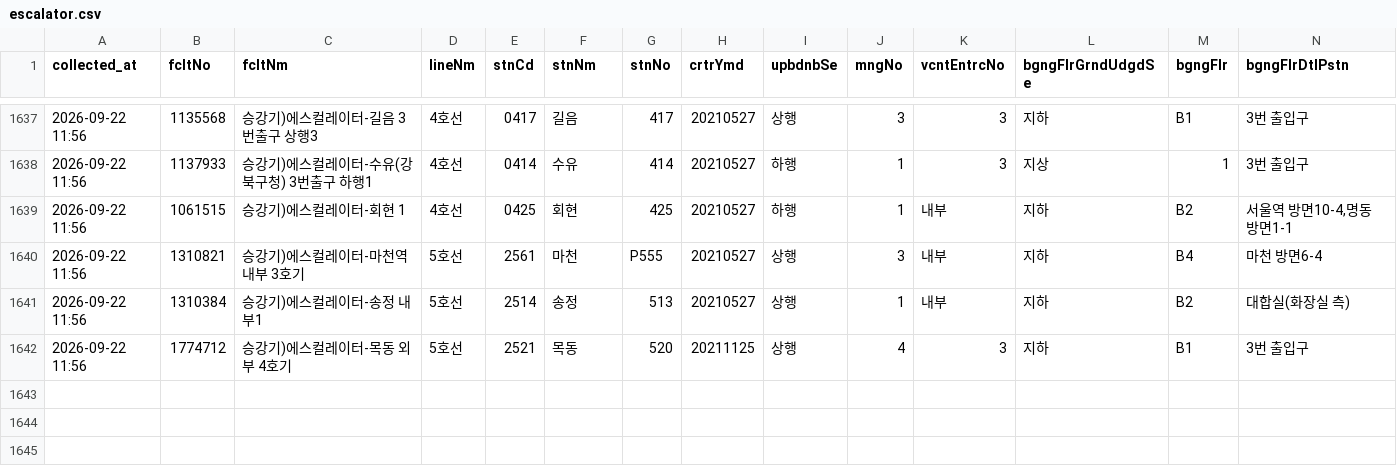
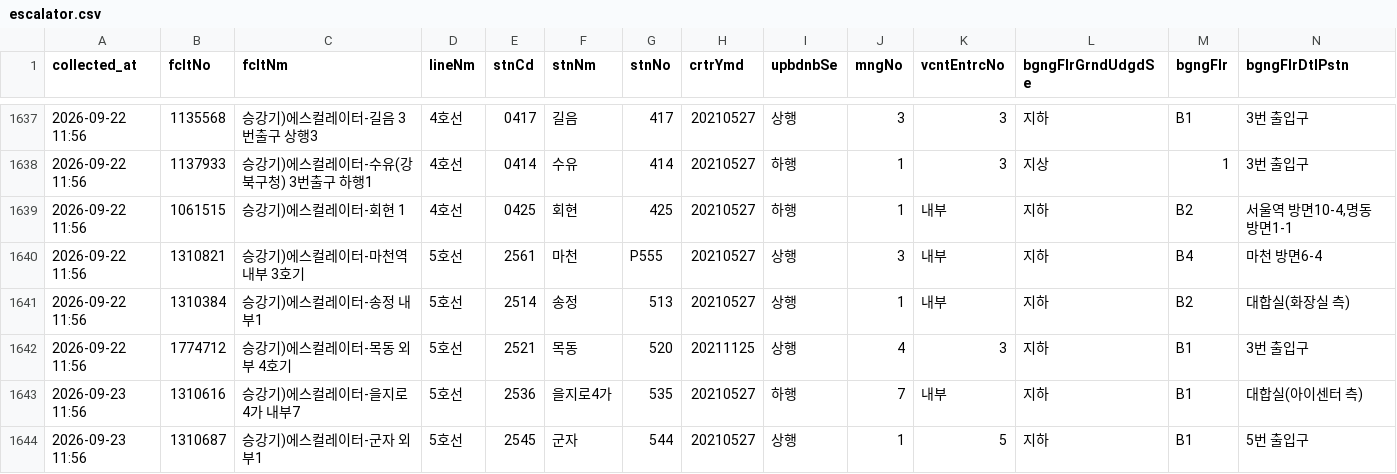
Before and after one commit to SeoyeonKoh/ieum-mobility-support, a CSV file: data/escalator.csv, drawn as a sheet; only a part is shown, gaps mark what is left out; rows hold the shown columns only; the diff names each change by its address in the sheet, - before the commit and + after, or states it on an @@ line.

```diff
--- a/data/escalator.csv
+++ b/data/escalator.csv
+row 1643: 2026-09-23 11:56 | 1310616 | 승강기)에스컬레이터-을지로4가 내부7 | 5호선 | 2536 | 을지로4가 | 535 | 20210527 | 하행 | 7 | 내부 | 지하 | B1 | 대합실(아이센터 측)
+row 1644: 2026-09-23 11:56 | 1310687 | 승강기)에스컬레이터-군자 외부1 | 5호선 | 2545 | 군자 | 544 | 20210527 | 상행 | 1 | 5 | 지하 | B1 | 5번 출입구
```
Also changed, not shown: data/elevator_status.csv, 2 other files.
